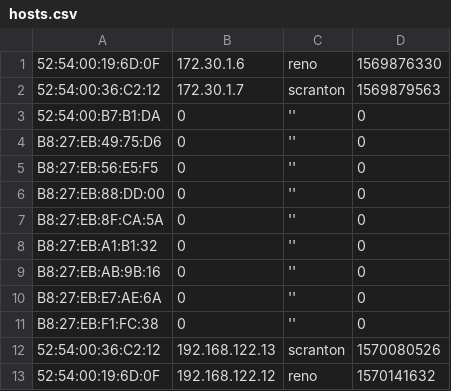
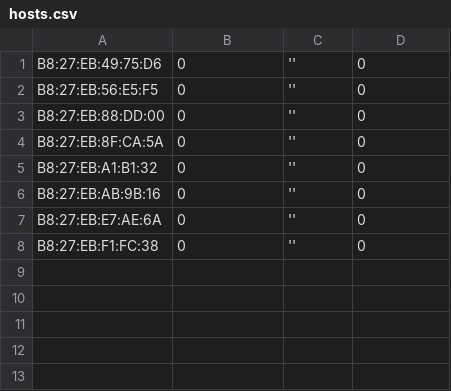
Before and after one commit to CJHouser/piman, a CSV file: hosts.csv, drawn as a sheet; the diff names each change by its address in the sheet, - before the commit and + after, or states it on an @@ line.

```diff
--- a/hosts.csv
+++ b/hosts.csv
-row 1: 52:54:00:19:6D:0F | 172.30.1.6 | reno | 1569876330
-row 2: 52:54:00:36:C2:12 | 172.30.1.7 | scranton | 1569879563
-row 3: 52:54:00:B7:B1:DA | 0 | '' | 0
-row 12: 52:54:00:36:C2:12 | 192.168.122.13 | scranton | 1570080526
-row 13: 52:54:00:19:6D:0F | 192.168.122.12 | reno | 1570141632
```
Also changed, not shown: 1 other file.
